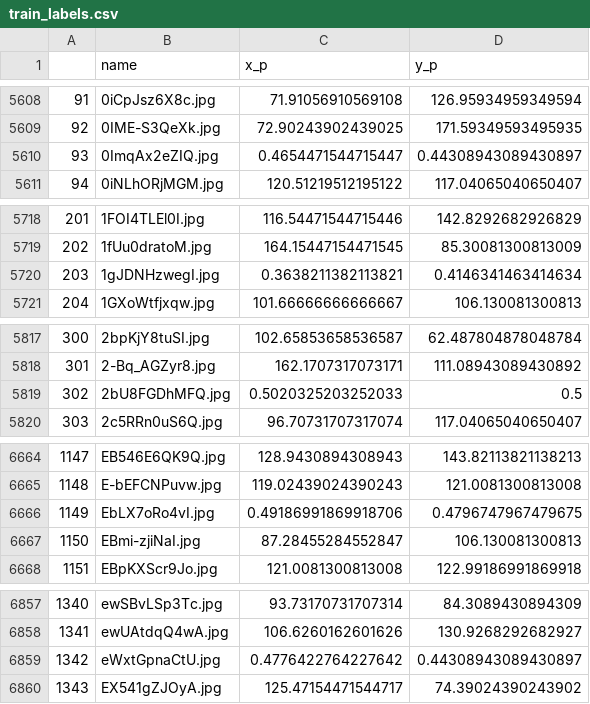
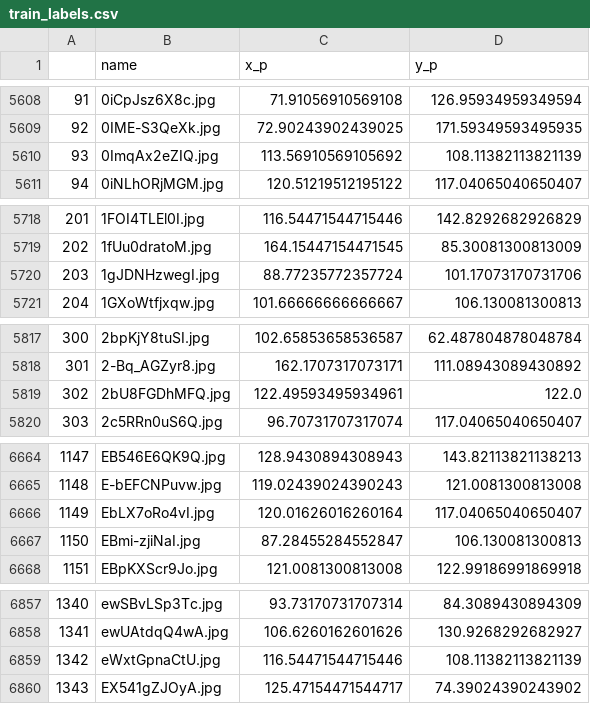
Before and after one commit to imagelint/focusfinder, a CSV file: download/labels/train_labels.csv, drawn as a sheet; only a part is shown, gaps mark what is left out.

```diff
--- a/download/labels/train_labels.csv
+++ b/download/labels/train_labels.csv
@@ -5609,3 +5609,3 @@
 92,0IME-S3QeXk.jpg,72.90243902439025,171.59349593495935
-93,0ImqAx2eZIQ.jpg,0.4654471544715447,0.44308943089430897
+93,0ImqAx2eZIQ.jpg,113.56910569105692,108.11382113821139
 94,0iNLhORjMGM.jpg,120.51219512195122,117.04065040650407
@@ -5719,3 +5719,3 @@
 202,1fUu0dratoM.jpg,164.15447154471545,85.30081300813009
-203,1gJDNHzwegI.jpg,0.3638211382113821,0.4146341463414634
+203,1gJDNHzwegI.jpg,88.77235772357724,101.17073170731706
 204,1GXoWtfjxqw.jpg,101.66666666666667,106.130081300813
@@ -5818,3 +5818,3 @@
 301,2-Bq_AGZyr8.jpg,162.1707317073171,111.08943089430892
-302,2bU8FGDhMFQ.jpg,0.5020325203252033,0.5
+302,2bU8FGDhMFQ.jpg,122.49593495934961,122.0
 303,2c5RRn0uS6Q.jpg,96.70731707317074,117.04065040650407
@@ -6665,3 +6665,3 @@
 1148,E-bEFCNPuvw.jpg,119.02439024390243,121.0081300813008
-1149,EbLX7oRo4vI.jpg,0.49186991869918706,0.4796747967479675
+1149,EbLX7oRo4vI.jpg,120.01626016260164,117.04065040650407
 1150,EBmi-zjiNaI.jpg,87.28455284552847,106.130081300813
@@ -6858,3 +6858,3 @@
 1341,ewUAtdqQ4wA.jpg,106.6260162601626,130.9268292682927
-1342,eWxtGpnaCtU.jpg,0.4776422764227642,0.44308943089430897
+1342,eWxtGpnaCtU.jpg,116.54471544715446,108.11382113821139
 1343,EX541gZJOyA.jpg,125.47154471544717,74.39024390243902
```
Also changed, not shown: download/labels/norm_labels_unsplash.csv, 2 other files.
